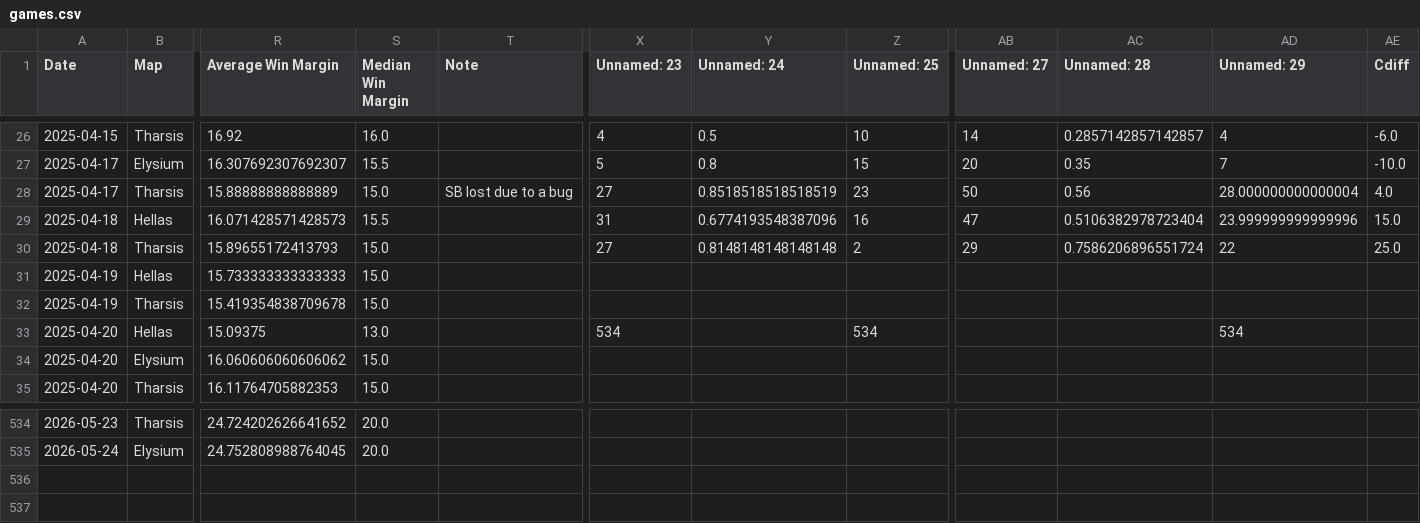
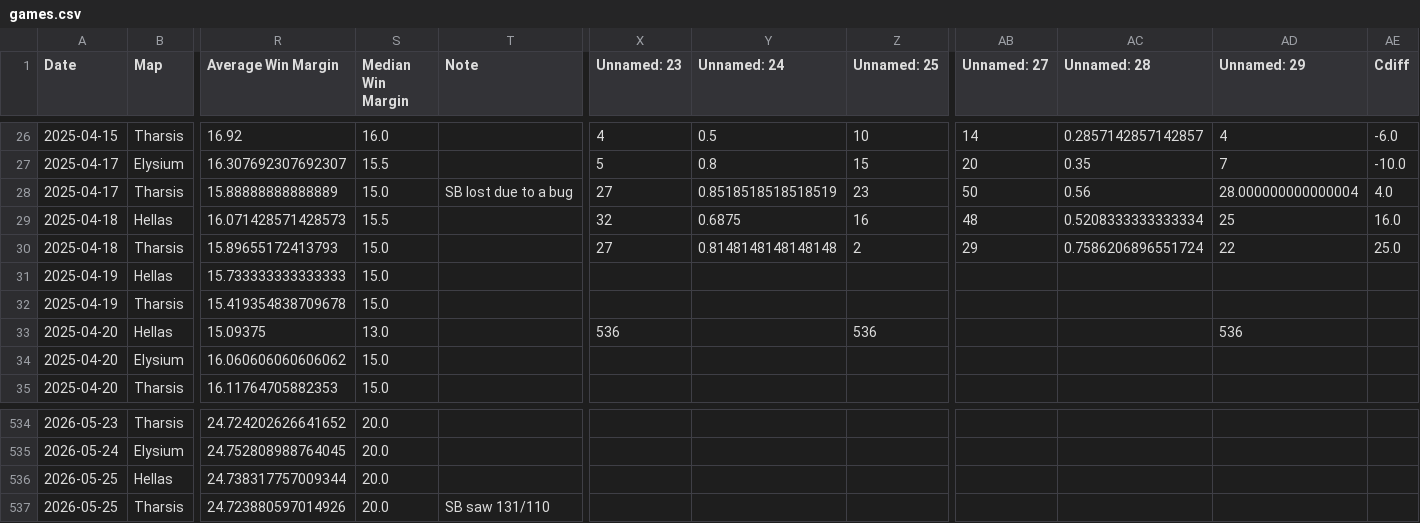
Before and after one commit to sjbergca/terraforming-tracker, a CSV file: games/games.csv, drawn as a sheet; only a part is shown, gaps mark what is left out; rows hold the shown columns only; the diff covers the shown part only; the diff names each change by its address in the sheet, - before the commit and + after, or states it on an @@ line.

Commit message:
🔄 Auto-update games.csv

```diff
--- a/games/games.csv
+++ b/games/games.csv
-X29 (Unnamed: 23): 31
+X29 (Unnamed: 23): 32
-Y29 (Unnamed: 24): 0.6774193548387096
+Y29 (Unnamed: 24): 0.6875
-AB29 (Unnamed: 27): 47
+AB29 (Unnamed: 27): 48
-AC29 (Unnamed: 28): 0.5106382978723404
+AC29 (Unnamed: 28): 0.5208333333333334
-AD29 (Unnamed: 29): 23.999999999999996
+AD29 (Unnamed: 29): 25
-AE29 (Cdiff): 15.0
+AE29 (Cdiff): 16.0
-X33 (Unnamed: 23): 534
+X33 (Unnamed: 23): 536
-Z33 (Unnamed: 25): 534
+Z33 (Unnamed: 25): 536
-AD33 (Unnamed: 29): 534
+AD33 (Unnamed: 29): 536
+row 536: 2026-05-25 | Hellas | 24.738317757009344 | 20.0
+row 537: 2026-05-25 | Tharsis | 24.723880597014926 | 20.0 | SB saw 131/110
```
Also changed, not shown: 34 edited cells elsewhere in this file.
